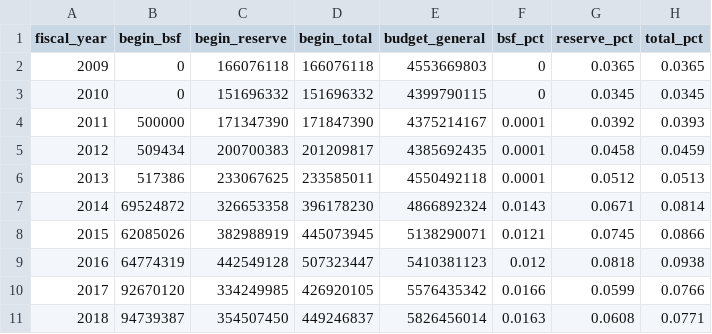
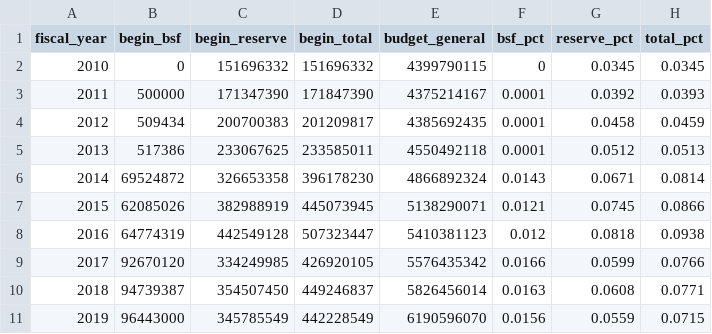
Before and after one commit to CityOfLosAngeles/preliminary_financial_report, a CSV file: reserves/reserves.csv, drawn as a sheet; removed rows and columns are numbered as before the commit, all else as after; the diff names each change by its address in the sheet, - before the commit and + after, or states it on an @@ line.

Commit message:
Reserves for 2018 Evan

```diff
--- a/reserves/reserves.csv
+++ b/reserves/reserves.csv
-row 2: 2009 | 0 | 166076118 | 166076118 | 4553669803 | 0 | 0.0365 | 0.0365
+row 11: 2019 | 96443000 | 345785549 | 442228549 | 6190596070 | 0.0156 | 0.0559 | 0.0715
```
